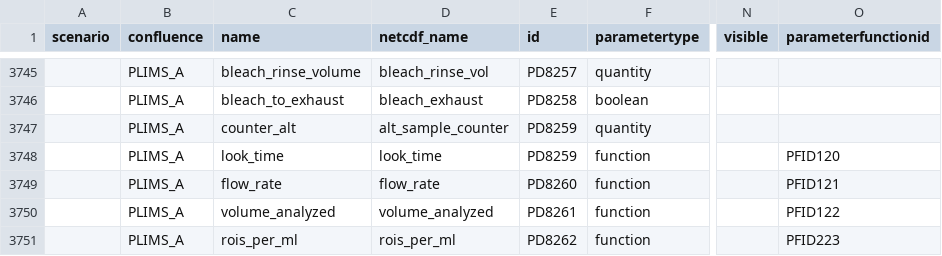
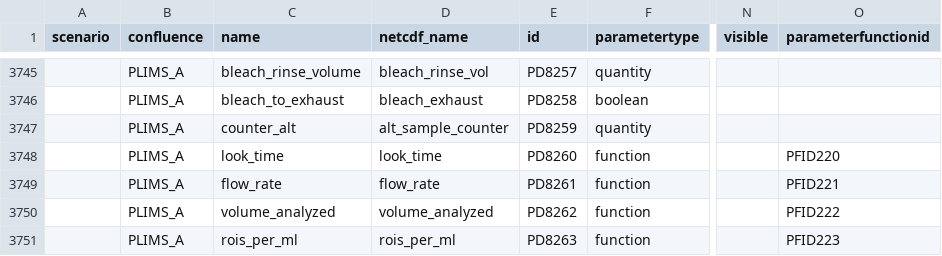
Before and after one commit to oceanobservatories/preload-database, a CSV file: csv/ParameterDefs.csv, drawn as a sheet; only a part is shown, gaps mark what is left out; the diff names each change by its address in the sheet, - before the commit and + after, or states it on an @@ line.

Commit message:
PLIMS_A: fixing mixup of function numbering and parameter numbering for ion functions and associated parameters.

```diff
--- a/csv/ParameterDefs.csv
+++ b/csv/ParameterDefs.csv
-E3748 (id): PD8259
+E3748 (id): PD8260
-O3748 (parameterfunctionid): PFID120
+O3748 (parameterfunctionid): PFID220
-E3749 (id): PD8260
+E3749 (id): PD8261
-O3749 (parameterfunctionid): PFID121
+O3749 (parameterfunctionid): PFID221
-E3750 (id): PD8261
+E3750 (id): PD8262
-O3750 (parameterfunctionid): PFID122
+O3750 (parameterfunctionid): PFID222
-E3751 (id): PD8262
+E3751 (id): PD8263
```
Also changed, not shown: csv/ParameterDictionary.csv.
